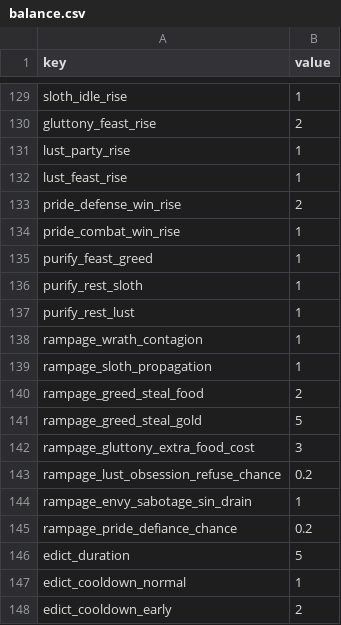
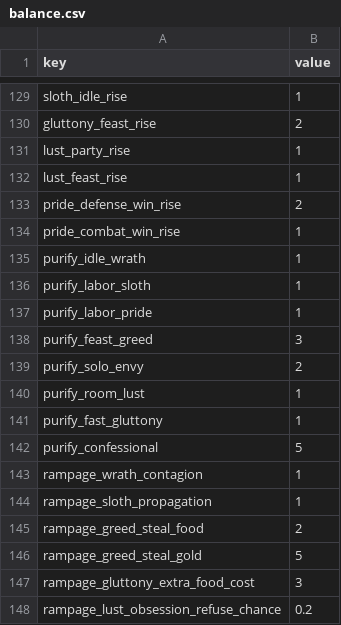
Before and after one commit to dldudcks91/TheSevenSimulation, a CSV file: src/data/balance.csv, drawn as a sheet; only a part is shown, gaps mark what is left out; the shorter side is filled out with more unchanged rows.

```diff
--- a/src/data/balance.csv
+++ b/src/data/balance.csv
@@ -134,5 +134,10 @@ pride_defense_win_rise,2
 pride_combat_win_rise,1
-purify_feast_greed,1
-purify_rest_sloth,1
-purify_rest_lust,1
+purify_idle_wrath,1
+purify_labor_sloth,1
+purify_labor_pride,1
+purify_feast_greed,3
+purify_solo_envy,2
+purify_room_lust,1
+purify_fast_gluttony,1
+purify_confessional,5
 rampage_wrath_contagion,1
```
Also changed, not shown: 3 other files.
